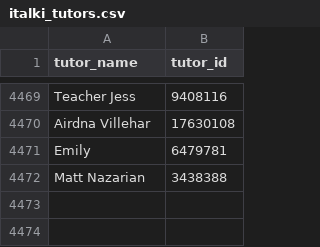
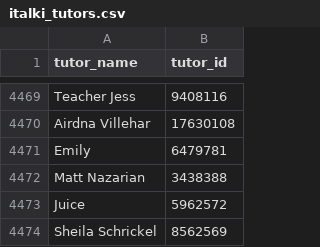
Before and after one commit to Rolland-He/Italki, a CSV file: italki_tutors.csv, drawn as a sheet; only a part is shown, gaps mark what is left out; the diff names each change by its address in the sheet, - before the commit and + after, or states it on an @@ line.

```diff
--- a/italki_tutors.csv
+++ b/italki_tutors.csv
+row 4473: Juice | 5962572
+row 4474: Sheila Schrickel | 8562569
```
Also changed, not shown: italki_teachers_details.csv, 16 other files.
